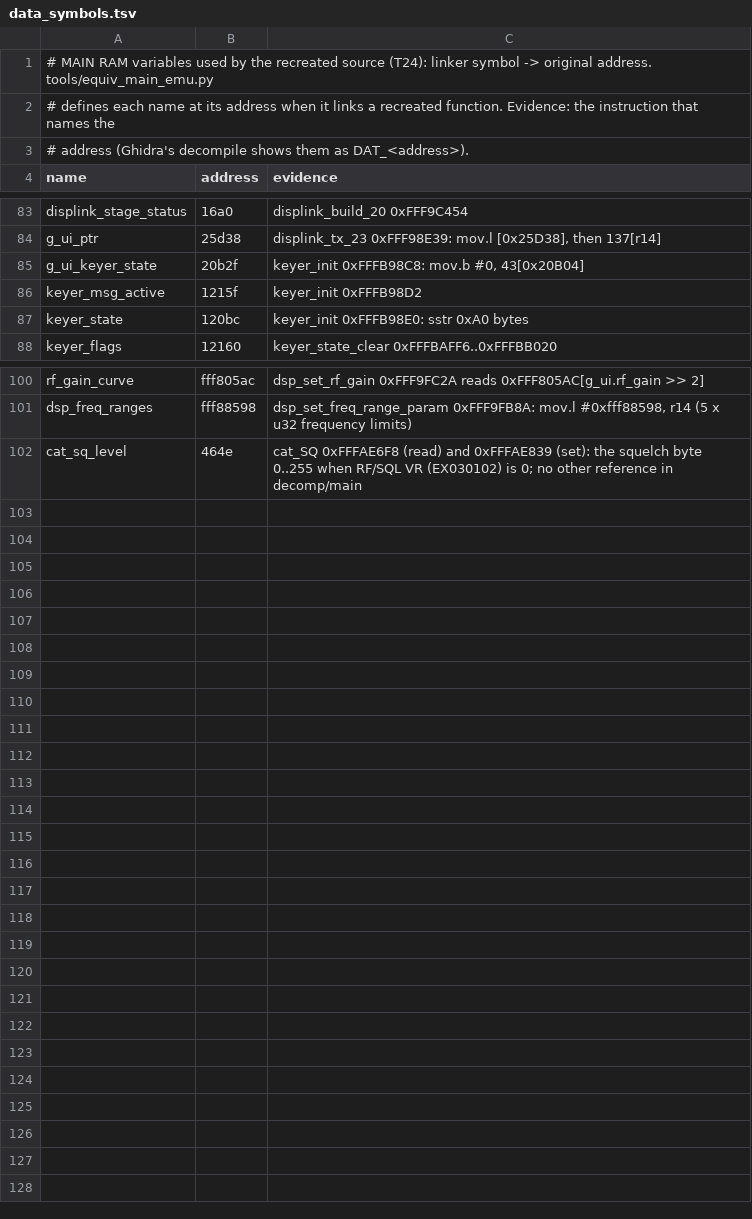
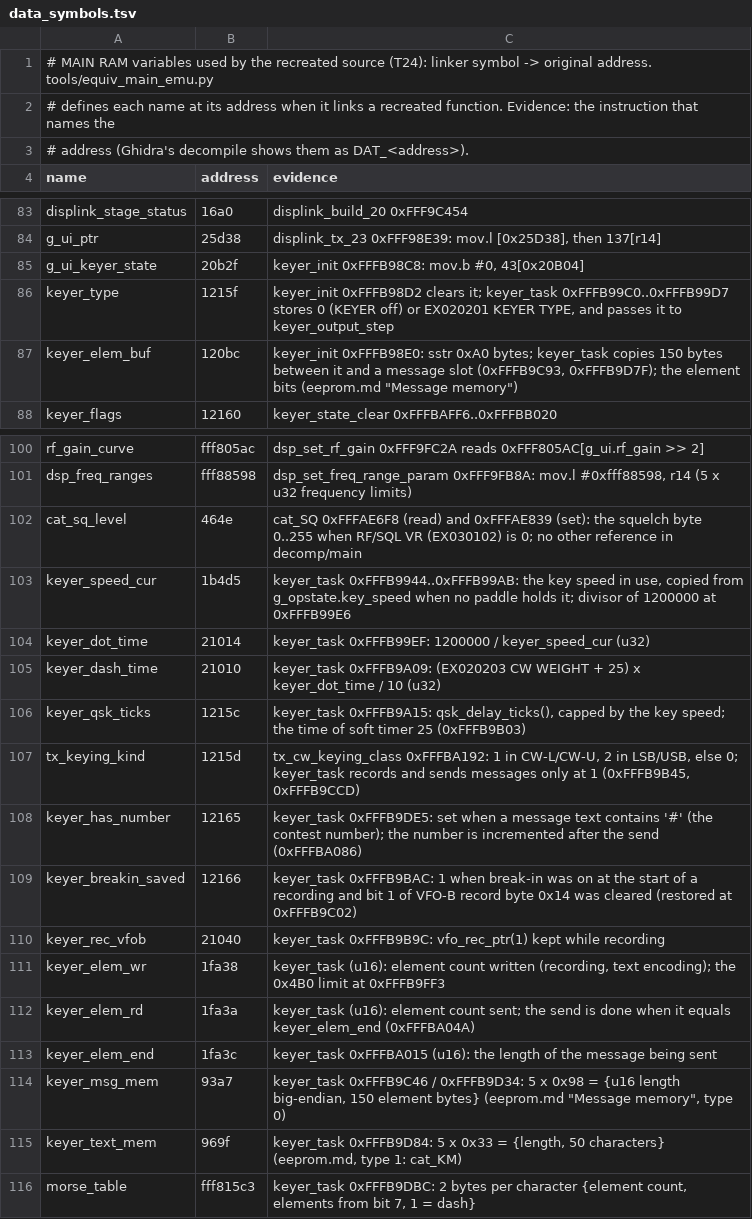
Before and after one commit to Reid-n0rc/FT-710_Firmware, a TSV file: src/main/data_symbols.tsv, drawn as a sheet; only a part is shown, gaps mark what is left out.

```diff
--- a/src/main/data_symbols.tsv
+++ b/src/main/data_symbols.tsv
@@ -85,4 +85,4 @@ g_ui_ptr	25d38	displink_tx_23 0xFFF98E39: mov.l [0x25D38], then 137[r14]
 g_ui_keyer_state	20b2f	keyer_init 0xFFFB98C8: mov.b #0, 43[0x20B04]
-keyer_msg_active	1215f	keyer_init 0xFFFB98D2
-keyer_state	120bc	keyer_init 0xFFFB98E0: sstr 0xA0 bytes
+keyer_type	1215f	keyer_init 0xFFFB98D2 clears it; keyer_task 0xFFFB99C0..0xFFFB99D7 stores 0 (KEYER off) or EX020201 KEYER TYPE, and passes it to keyer_output_step
+keyer_elem_buf	120bc	keyer_init 0xFFFB98E0: sstr 0xA0 bytes; keyer_task copies 150 bytes between it and a message slot (0xFFFB9C93, 0xFFFB9D7F); the element bits (eeprom.md "Message memory")
 keyer_flags	12160	keyer_state_clear 0xFFFBAFF6..0xFFFBB020
@@ -102 +102,15 @@ dsp_freq_ranges	fff88598	dsp_set_freq_range_param 0xFFF9FB8A: mov.l #0xfff88598,
 cat_sq_level	464e	cat_SQ 0xFFFAE6F8 (read) and 0xFFFAE839 (set): the squelch byte 0..255 when RF/SQL VR (EX030102) is 0; no other reference in decomp/main
+keyer_speed_cur	1b4d5	keyer_task 0xFFFB9944..0xFFFB99AB: the key speed in use, copied from g_opstate.key_speed when no paddle holds it; divisor of 1200000 at 0xFFFB99E6
+keyer_dot_time	21014	keyer_task 0xFFFB99EF: 1200000 / keyer_speed_cur (u32)
+keyer_dash_time	21010	keyer_task 0xFFFB9A09: (EX020203 CW WEIGHT + 25) x keyer_dot_time / 10 (u32)
+keyer_qsk_ticks	1215c	keyer_task 0xFFFB9A15: qsk_delay_ticks(), capped by the key speed; the time of soft timer 25 (0xFFFB9B03)
+tx_keying_kind	1215d	tx_cw_keying_class 0xFFFBA192: 1 in CW-L/CW-U, 2 in LSB/USB, else 0; keyer_task records and sends messages only at 1 (0xFFFB9B45, 0xFFFB9CCD)
+keyer_has_number	12165	keyer_task 0xFFFB9DE5: set when a message text contains '#' (the contest number); the number is incremented after the send (0xFFFBA086)
+keyer_breakin_saved	12166	keyer_task 0xFFFB9BAC: 1 when break-in was on at the start of a recording and bit 1 of VFO-B record byte 0x14 was cleared (restored at 0xFFFB9C02)
+keyer_rec_vfob	21040	keyer_task 0xFFFB9B9C: vfo_rec_ptr(1) kept while recording
+keyer_elem_wr	1fa38	keyer_task (u16): element count written (recording, text encoding); the 0x4B0 limit at 0xFFFB9FF3
+keyer_elem_rd	1fa3a	keyer_task (u16): element count sent; the send is done when it equals keyer_elem_end (0xFFFBA04A)
+keyer_elem_end	1fa3c	keyer_task 0xFFFBA015 (u16): the length of the message being sent
+keyer_msg_mem	93a7	keyer_task 0xFFFB9C46 / 0xFFFB9D34: 5 x 0x98 = {u16 length big-endian, 150 element bytes} (eeprom.md "Message memory", type 0)
+keyer_text_mem	969f	keyer_task 0xFFFB9D84: 5 x 0x33 = {length, 50 characters} (eeprom.md, type 1: cat_KM)
+morse_table	fff815c3	keyer_task 0xFFFB9DBC: 2 bytes per character {element count, elements from bit 7, 1 = dash}
```
Also changed, not shown: 5 other files.
